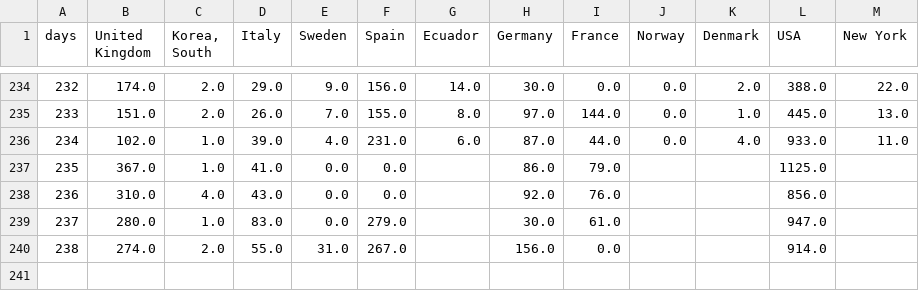
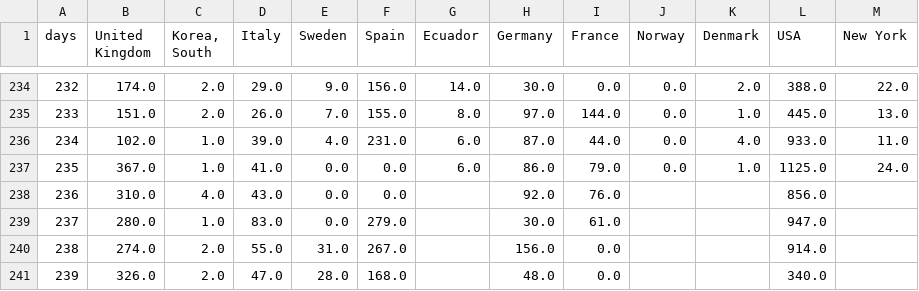
Before and after one commit to cboesgaard/how_is_Denmark_doing, a CSV file: data/how_is_Denmark_doing_daily.csv, drawn as a sheet; only a part is shown, gaps mark what is left out.

```diff
--- a/data/how_is_Denmark_doing_daily.csv
+++ b/data/how_is_Denmark_doing_daily.csv
@@ -236,3 +236,3 @@ days,United Kingdom,"Korea, South",Italy,Sweden,Spain,Ecuador,Germany,France,Nor
 234,102.0,1.0,39.0,4.0,231.0,6.0,87.0,44.0,0.0,4.0,933.0,11.0
-235,367.0,1.0,41.0,0.0,0.0,,86.0,79.0,,,1125.0,
+235,367.0,1.0,41.0,0.0,0.0,6.0,86.0,79.0,0.0,1.0,1125.0,24.0
 236,310.0,4.0,43.0,0.0,0.0,,92.0,76.0,,,856.0,
@@ -240 +240,2 @@ days,United Kingdom,"Korea, South",Italy,Sweden,Spain,Ecuador,Germany,France,Nor
 238,274.0,2.0,55.0,31.0,267.0,,156.0,0.0,,,914.0,
+239,326.0,2.0,47.0,28.0,168.0,,48.0,0.0,,,340.0,
```
Also changed, not shown: data/how_is_Denmark_doing_cumulative.csv, data/how_is_Denmark_doing_cumulative_pop.csv, 11 other files.
